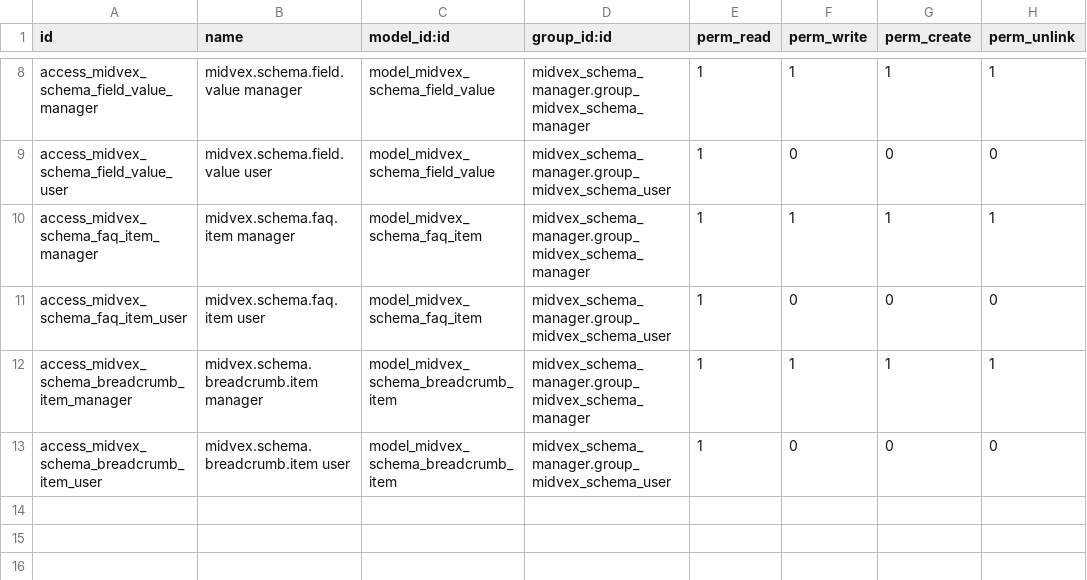
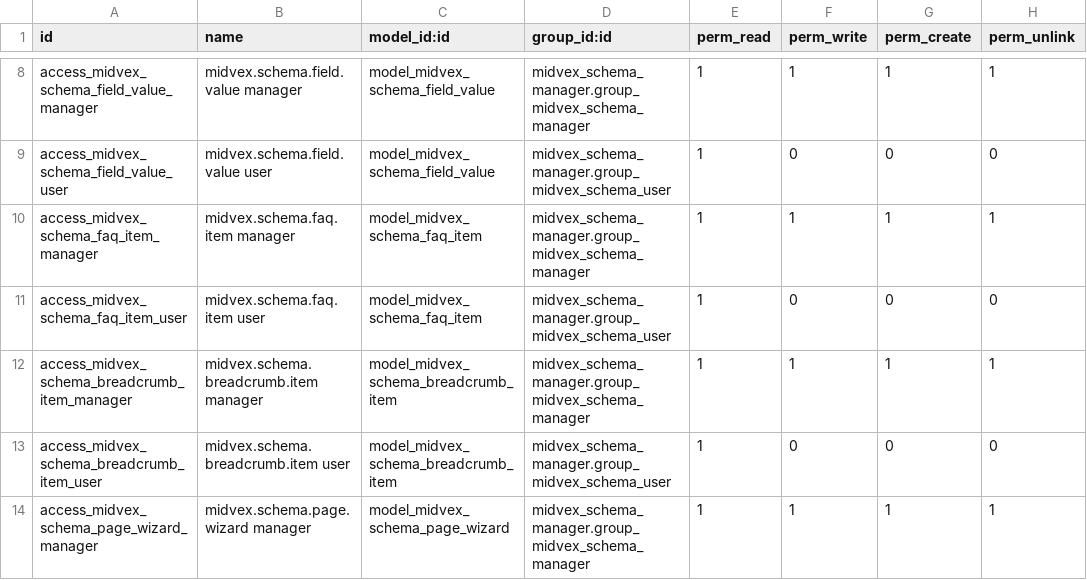
Before and after one commit to rezar-84/midvex_schema_manager, a CSV file: security/ir.model.access.csv, drawn as a sheet; only a part is shown, gaps mark what is left out.

```diff
--- a/security/ir.model.access.csv
+++ b/security/ir.model.access.csv
@@ -13 +13,2 @@ access_midvex_schema_breadcrumb_item_manager,midvex.schema.breadcrumb.item manag
 access_midvex_schema_breadcrumb_item_user,midvex.schema.breadcrumb.item user,model_midvex_schema_breadcrumb_item,midvex_schema_manager.group_midvex_schema_user,1,0,0,0
+access_midvex_schema_page_wizard_manager,midvex.schema.page.wizard manager,model_midvex_schema_page_wizard,midvex_schema_manager.group_midvex_schema_manager,1,1,1,1
```
Also changed, not shown: 15 other files.
